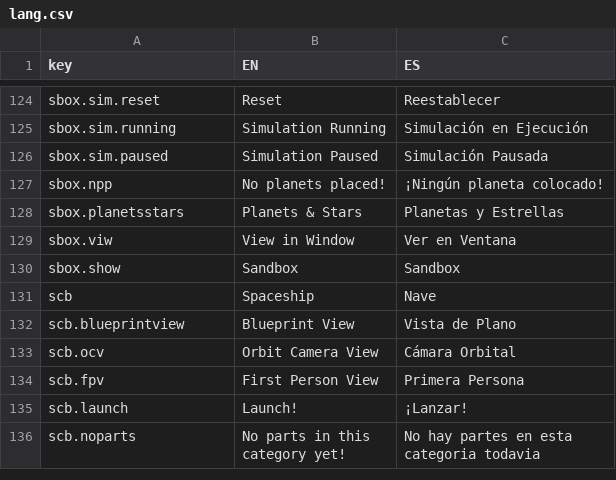
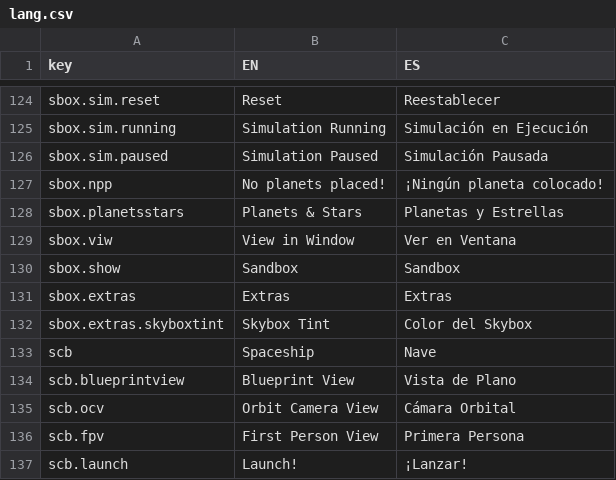
Before and after one commit to aloyak/JSP, a CSV file: assets/lang.csv, drawn as a sheet; only a part is shown, gaps mark what is left out; the shorter side is filled out with more unchanged rows; the diff names each change by its address in the sheet, - before the commit and + after, or states it on an @@ line.

```diff
--- a/assets/lang.csv
+++ b/assets/lang.csv
+row 131: sbox.extras | Extras | Extras
+row 132: sbox.extras.skyboxtint | Skybox Tint | Color del Skybox
```
Also changed, not shown: 7 other files.
